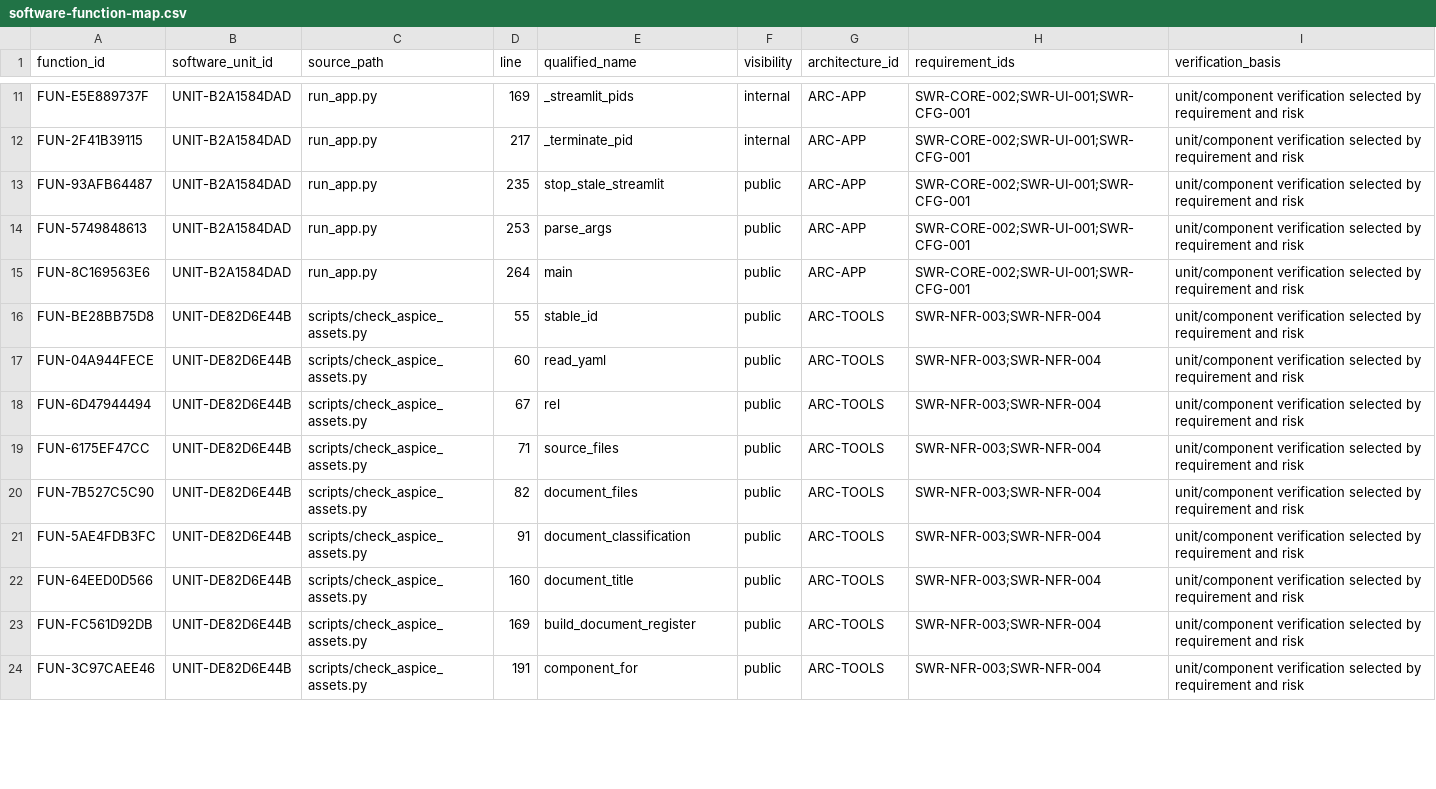
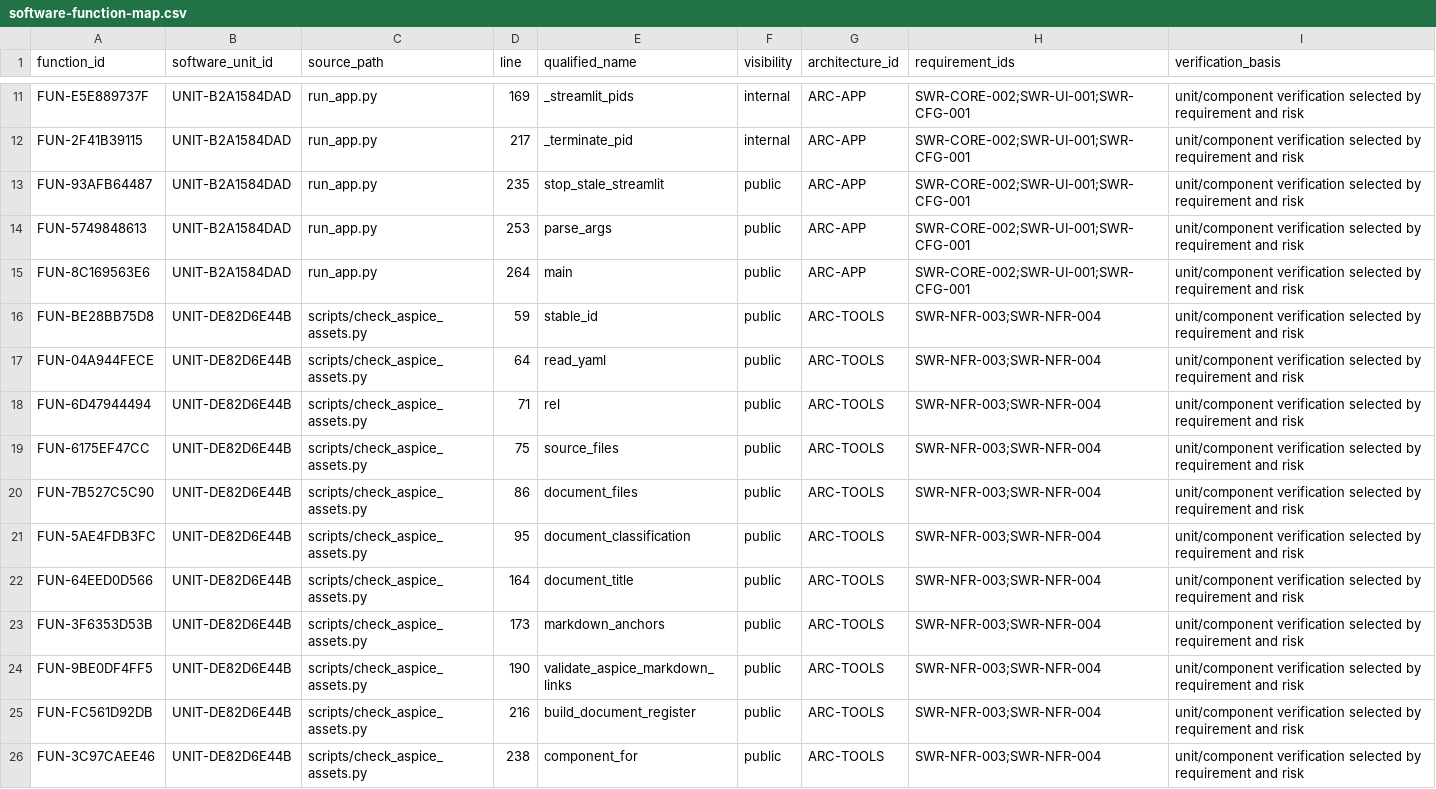
Before and after one commit to vbqx/GoldAnalysisAI, a CSV file: docs/aspice/_machine/software-function-map.csv, drawn as a sheet; only a part is shown, gaps mark what is left out; the diff covers the shown part only.

Commit message:
docs: repair ASPICE cross-domain links

```diff
--- a/docs/aspice/_machine/software-function-map.csv
+++ b/docs/aspice/_machine/software-function-map.csv
@@ -15,10 +15,12 @@ FUN-5749848613,UNIT-B2A1584DAD,run_app.py,253,parse_args,public,ARC-APP,SWR-CORE
 FUN-8C169563E6,UNIT-B2A1584DAD,run_app.py,264,main,public,ARC-APP,SWR-CORE-002;SWR-UI-001;SWR-CFG-001,unit/component verification selected by requirement and risk
-FUN-BE28BB75D8,UNIT-DE82D6E44B,scripts/check_aspice_assets.py,55,stable_id,public,ARC-TOOLS,SWR-NFR-003;SWR-NFR-004,unit/component verification selected by requirement and risk
-FUN-04A944FECE,UNIT-DE82D6E44B,scripts/check_aspice_assets.py,60,read_yaml,public,ARC-TOOLS,SWR-NFR-003;SWR-NFR-004,unit/component verification selected by requirement and risk
-FUN-6D47944494,UNIT-DE82D6E44B,scripts/check_aspice_assets.py,67,rel,public,ARC-TOOLS,SWR-NFR-003;SWR-NFR-004,unit/component verification selected by requirement and risk
-FUN-6175EF47CC,UNIT-DE82D6E44B,scripts/check_aspice_assets.py,71,source_files,public,ARC-TOOLS,SWR-NFR-003;SWR-NFR-004,unit/component verification selected by requirement and risk
-FUN-7B527C5C90,UNIT-DE82D6E44B,scripts/check_aspice_assets.py,82,document_files,public,ARC-TOOLS,SWR-NFR-003;SWR-NFR-004,unit/component verification selected by requirement and risk
-FUN-5AE4FDB3FC,UNIT-DE82D6E44B,scripts/check_aspice_assets.py,91,document_classification,public,ARC-TOOLS,SWR-NFR-003;SWR-NFR-004,unit/component verification selected by requirement and risk
-FUN-64EED0D566,UNIT-DE82D6E44B,scripts/check_aspice_assets.py,160,document_title,public,ARC-TOOLS,SWR-NFR-003;SWR-NFR-004,unit/component verification selected by requirement and risk
-FUN-FC561D92DB,UNIT-DE82D6E44B,scripts/check_aspice_assets.py,169,build_document_register,public,ARC-TOOLS,SWR-NFR-003;SWR-NFR-004,unit/component verification selected by requirement and risk
-FUN-3C97CAEE46,UNIT-DE82D6E44B,scripts/check_aspice_assets.py,191,component_for,public,ARC-TOOLS,SWR-NFR-003;SWR-NFR-004,unit/component verification selected by requirement and risk
+FUN-BE28BB75D8,UNIT-DE82D6E44B,scripts/check_aspice_assets.py,59,stable_id,public,ARC-TOOLS,SWR-NFR-003;SWR-NFR-004,unit/component verification selected by requirement and risk
+FUN-04A944FECE,UNIT-DE82D6E44B,scripts/check_aspice_assets.py,64,read_yaml,public,ARC-TOOLS,SWR-NFR-003;SWR-NFR-004,unit/component verification selected by requirement and risk
+FUN-6D47944494,UNIT-DE82D6E44B,scripts/check_aspice_assets.py,71,rel,public,ARC-TOOLS,SWR-NFR-003;SWR-NFR-004,unit/component verification selected by requirement and risk
+FUN-6175EF47CC,UNIT-DE82D6E44B,scripts/check_aspice_assets.py,75,source_files,public,ARC-TOOLS,SWR-NFR-003;SWR-NFR-004,unit/component verification selected by requirement and risk
+FUN-7B527C5C90,UNIT-DE82D6E44B,scripts/check_aspice_assets.py,86,document_files,public,ARC-TOOLS,SWR-NFR-003;SWR-NFR-004,unit/component verification selected by requirement and risk
+FUN-5AE4FDB3FC,UNIT-DE82D6E44B,scripts/check_aspice_assets.py,95,document_classification,public,ARC-TOOLS,SWR-NFR-003;SWR-NFR-004,unit/component verification selected by requirement and risk
+FUN-64EED0D566,UNIT-DE82D6E44B,scripts/check_aspice_assets.py,164,document_title,public,ARC-TOOLS,SWR-NFR-003;SWR-NFR-004,unit/component verification selected by requirement and risk
+FUN-3F6353D53B,UNIT-DE82D6E44B,scripts/check_aspice_assets.py,173,markdown_anchors,public,ARC-TOOLS,SWR-NFR-003;SWR-NFR-004,unit/component verification selected by requirement and risk
+FUN-9BE0DF4FF5,UNIT-DE82D6E44B,scripts/check_aspice_assets.py,190,validate_aspice_markdown_links,public,ARC-TOOLS,SWR-NFR-003;SWR-NFR-004,unit/component verification selected by requirement and risk
+FUN-FC561D92DB,UNIT-DE82D6E44B,scripts/check_aspice_assets.py,216,build_document_register,public,ARC-TOOLS,SWR-NFR-003;SWR-NFR-004,unit/component verification selected by requirement and risk
+FUN-3C97CAEE46,UNIT-DE82D6E44B,scripts/check_aspice_assets.py,238,component_for,public,ARC-TOOLS,SWR-NFR-003;SWR-NFR-004,unit/component verification selected by requirement and risk
```
Also changed, not shown: 16 edited cells elsewhere in this file, docs/aspice/_machine/software-unit-catalog.csv, docs/aspice/_machine/software-unit-verification-matrix.csv, 13 other files.
